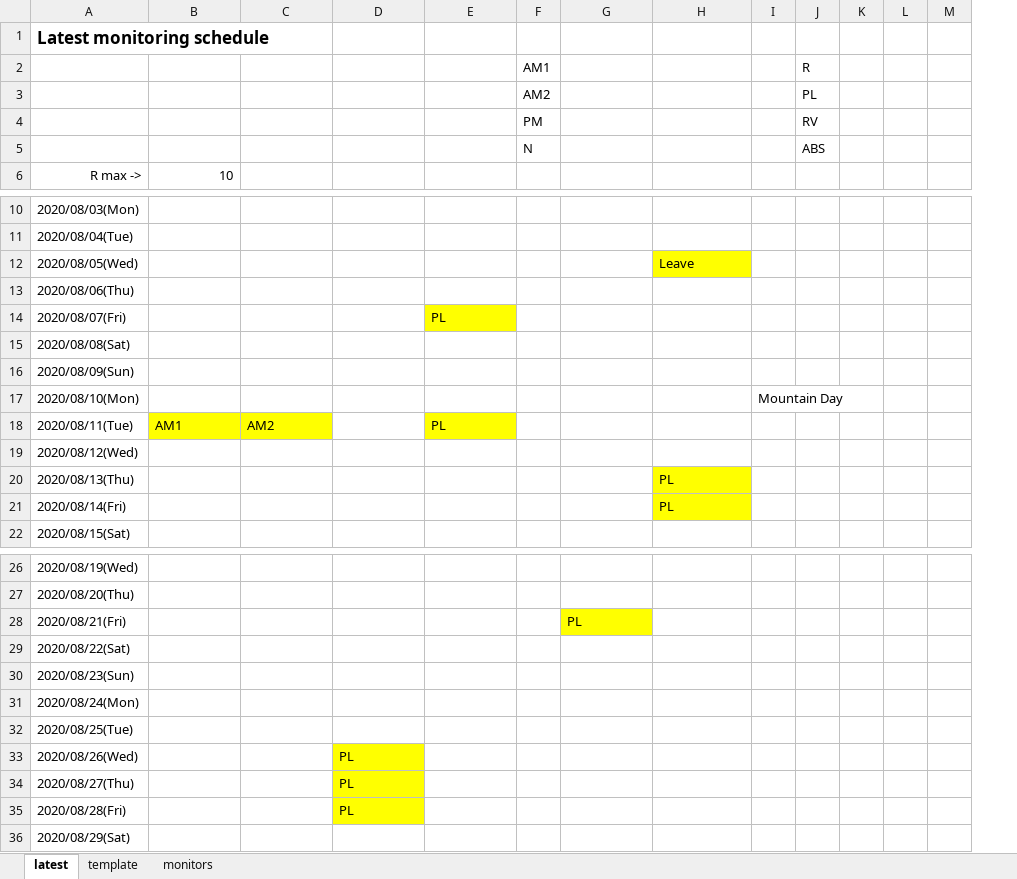
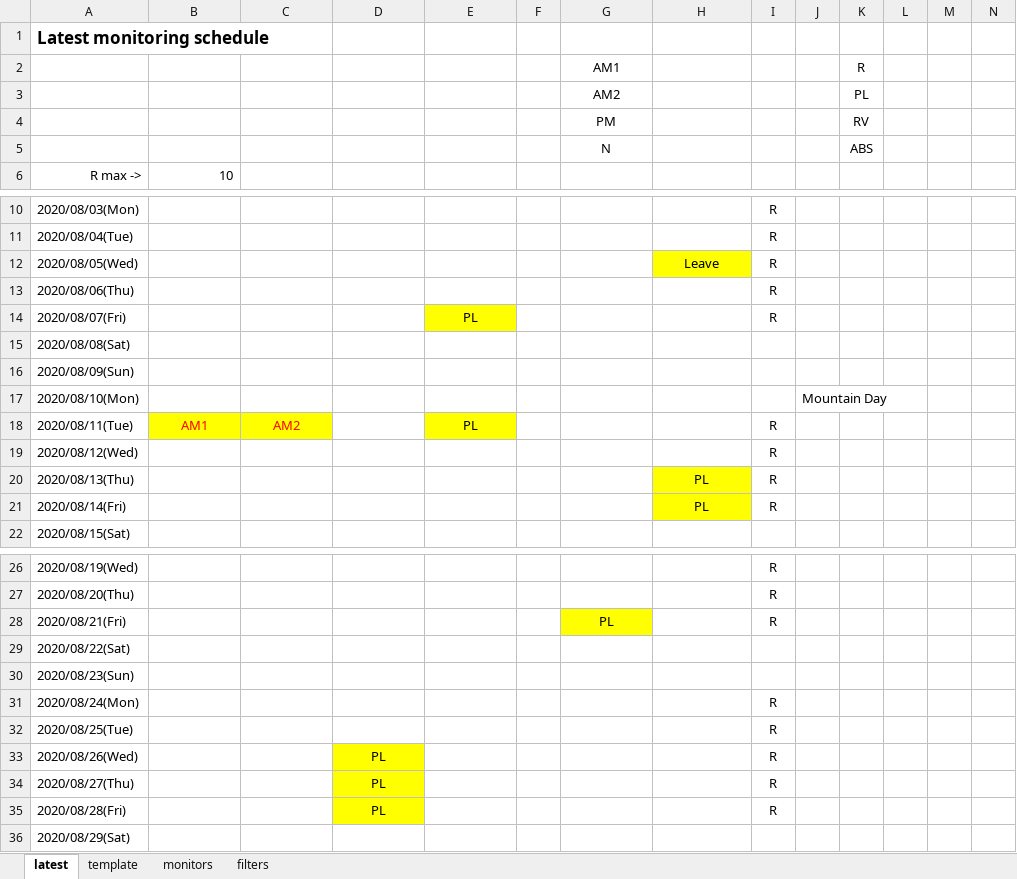
Before and after one commit to pujomon855/Scheduler, an Excel workbook: schedules/MonitorSchedule.xlsm, sheet latest, drawn as a sheet; only a part is shown, gaps mark what is left out; values as stored, in another font and other column widths than the file's, no borders; conditional formats not drawn; removed rows and columns are numbered as before the commit, all else as after; the diff names each change by its address in the sheet, - before the commit and + after, or states it on an @@ line.

```diff
--- a/schedules/MonitorSchedule.xlsm (sheet latest)
+++ b/schedules/MonitorSchedule.xlsm (sheet latest)
+sheet tab: filters
+column I, rows 10-21: R | R | R | R | R |  |  |  | R | R | R | R; rows 26-35: R | R | R |  |  | R | R | R | R | R
-row 2:  |  |  |  |  | AM1 |  |  |  | R
-row 3:  |  |  |  |  | AM2 |  |  |  | PL
-row 4:  |  |  |  |  | PM |  |  |  | RV
-row 5:  |  |  |  |  | N |  |  |  | ABS
+row 2:  |  |  |  |  |  | AM1 |  |  |  | R
+row 3:  |  |  |  |  |  | AM2 |  |  |  | PL
+row 4:  |  |  |  |  |  | PM |  |  |  | RV
+row 5:  |  |  |  |  |  | N |  |  |  | ABS
-H12 alignment: left
+H12 alignment: center
-E14 alignment: left
+E14 alignment: center
@@ B18:C18 alignment: left → center, text colour: black → #FF0000 @@
-E18 alignment: left
+E18 alignment: center
-H20:H21 alignment: left
+H20:H21 alignment: center
-G28 alignment: left
+G28 alignment: center
-D33:D35 alignment: left
+D33:D35 alignment: center
```
Also changed, not shown: sheet template, formulas that keep their value, 2 other files.
